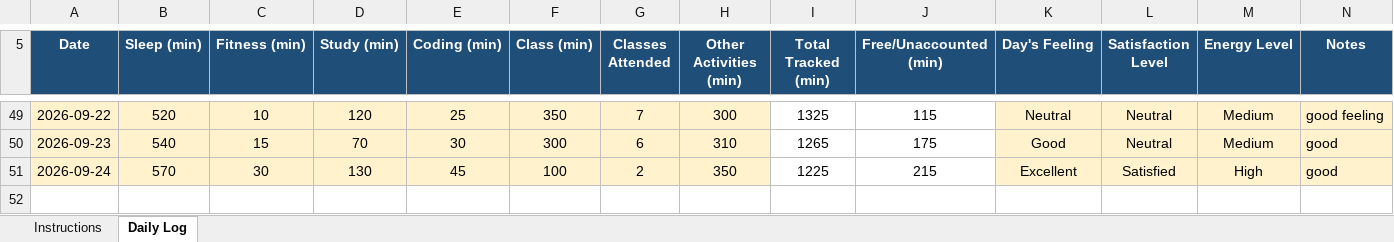
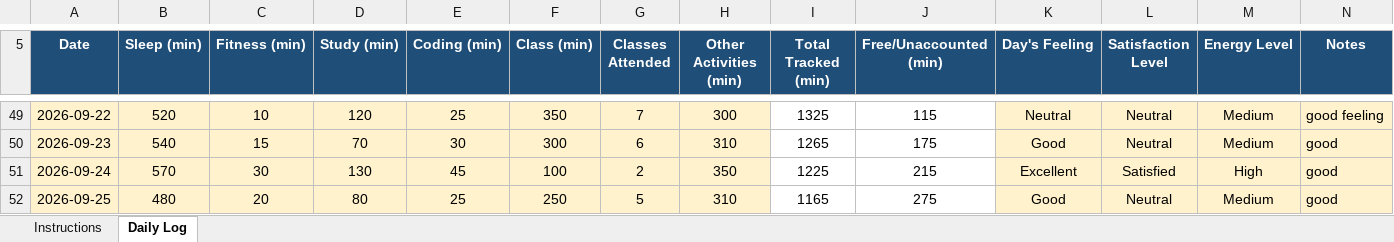
Before and after one commit to Mohit-2708/CAP776, an Excel workbook: 12617679.xlsx, sheet Daily Log, drawn as a sheet; only a part is shown, gaps mark what is left out; values as stored, in another font and other column widths than the file's, no borders; conditional formats not drawn; the diff names each change by its address in the sheet, - before the commit and + after, or states it on an @@ line.

Commit message:
46th commit

```diff
--- a/12617679.xlsx (sheet Daily Log)
+++ b/12617679.xlsx (sheet Daily Log)
+row 52: 2026-09-25 | 480 | 20 | 80 | 25 | 250 | 5 | 310 | 1165 | 275 | Good | Neutral | Medium | good
```
